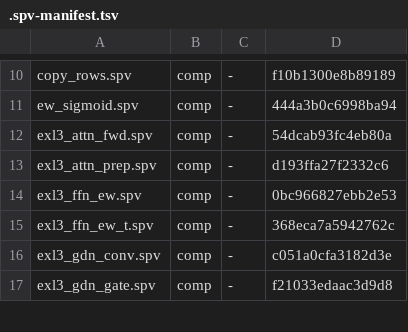
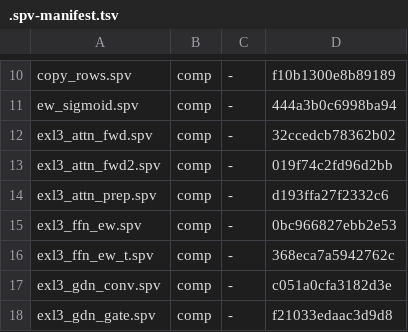
Before and after one commit to ByungHyun21/LLM170, a TSV file: scripts/.spv-manifest.tsv, drawn as a sheet; only a part is shown, gaps mark what is left out.

```diff
--- a/scripts/.spv-manifest.tsv
+++ b/scripts/.spv-manifest.tsv
@@ -11,3 +11,4 @@ copy_rows.spv	comp	-	f10b1300e8b89189
 ew_sigmoid.spv	comp	-	444a3b0c6998ba94
-exl3_attn_fwd.spv	comp	-	54dcab93fc4eb80a
+exl3_attn_fwd.spv	comp	-	32ccedcb78362b02
+exl3_attn_fwd2.spv	comp	-	019f74c2fd96d2bb
 exl3_attn_prep.spv	comp	-	d193ffa27f2332c6
```
Also changed, not shown: 6 other files.
